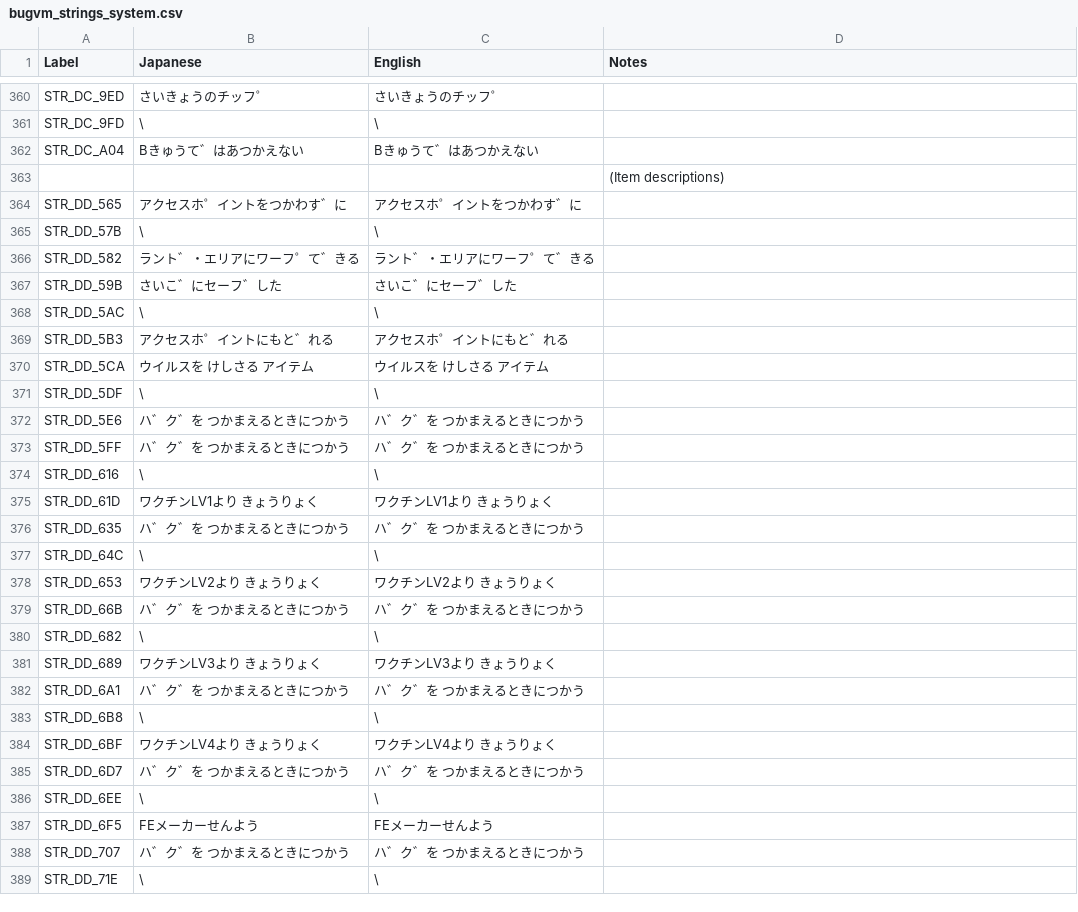
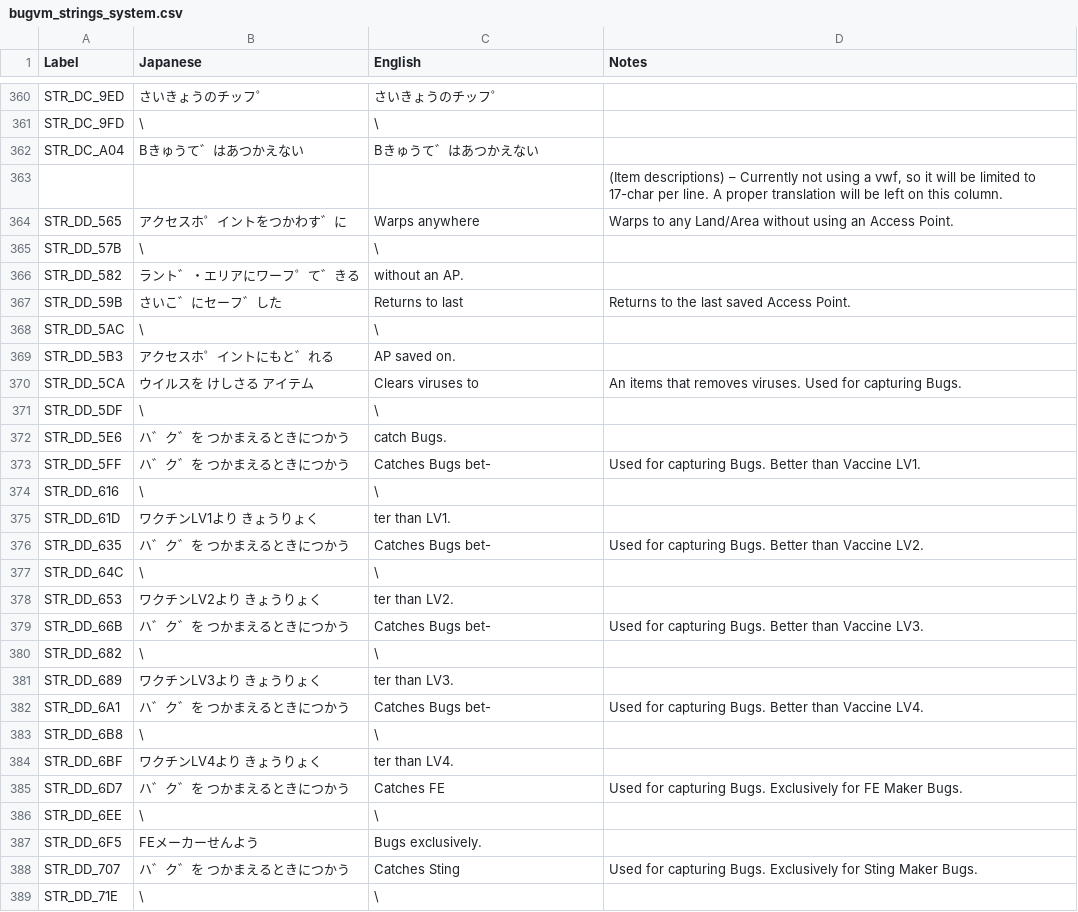
Before and after one commit to telefang/bugsite, a CSV file: script/bugvm_strings_system.csv, drawn as a sheet; only a part is shown, gaps mark what is left out; the diff covers the shown part only.

Commit message:
Item Descriptions
This commit contains translated lines for all item descriptions, slightly changed to fit within 17 characters.

Still not sure about the description for Army, Navy and Airforce. It refers to them as "シンギ", which could be "SNG" (Secured Network Gateway). Will change if there's more context in the story.

Item name changes:

BG > Busy
This item paralyzes one enemy, likely referring to a computer/process being busy, so Busy would be better than BG (background?) here.

```diff
--- a/script/bugvm_strings_system.csv
+++ b/script/bugvm_strings_system.csv
@@ -362,28 +362,28 @@ STR_DC_9FD,\,\,
 STR_DC_A04,Bきゅうて゛はあつかえない,Bきゅうて゛はあつかえない,
-,,,(Item descriptions)
-STR_DD_565,アクセスホ゜イントをつかわす゛に,アクセスホ゜イントをつかわす゛に,
+,,,"(Item descriptions) – Currently not using a vwf, so it will be limited to 17-char per line. A proper translation will be left on this column."
+STR_DD_565,アクセスホ゜イントをつかわす゛に,Warps anywhere,Warps to any Land/Area without using an Access Point.
 STR_DD_57B,\,\,
-STR_DD_582,ラント゛・エリアにワーフ゜て゛きる,ラント゛・エリアにワーフ゜て゛きる,
-STR_DD_59B,さいこ゛にセーフ゛した,さいこ゛にセーフ゛した,
+STR_DD_582,ラント゛・エリアにワーフ゜て゛きる,without an AP.,
+STR_DD_59B,さいこ゛にセーフ゛した,Returns to last,Returns to the last saved Access Point.
 STR_DD_5AC,\,\,
-STR_DD_5B3,アクセスホ゜イントにもと゛れる,アクセスホ゜イントにもと゛れる,
-STR_DD_5CA,ウイルスを けしさる アイテム,ウイルスを けしさる アイテム,
+STR_DD_5B3,アクセスホ゜イントにもと゛れる,AP saved on.,
+STR_DD_5CA,ウイルスを けしさる アイテム,Clears viruses to,An items that removes viruses. Used for capturing Bugs.
 STR_DD_5DF,\,\,
-STR_DD_5E6,ハ゛ク゛を つかまえるときにつかう,ハ゛ク゛を つかまえるときにつかう,
-STR_DD_5FF,ハ゛ク゛を つかまえるときにつかう,ハ゛ク゛を つかまえるときにつかう,
+STR_DD_5E6,ハ゛ク゛を つかまえるときにつかう,catch Bugs.,
+STR_DD_5FF,ハ゛ク゛を つかまえるときにつかう,Catches Bugs bet-,Used for capturing Bugs. Better than Vaccine LV1.
 STR_DD_616,\,\,
-STR_DD_61D,ワクチンLV1より きょうりょく,ワクチンLV1より きょうりょく,
-STR_DD_635,ハ゛ク゛を つかまえるときにつかう,ハ゛ク゛を つかまえるときにつかう,
+STR_DD_61D,ワクチンLV1より きょうりょく,ter than LV1.,
+STR_DD_635,ハ゛ク゛を つかまえるときにつかう,Catches Bugs bet-,Used for capturing Bugs. Better than Vaccine LV2.
 STR_DD_64C,\,\,
-STR_DD_653,ワクチンLV2より きょうりょく,ワクチンLV2より きょうりょく,
-STR_DD_66B,ハ゛ク゛を つかまえるときにつかう,ハ゛ク゛を つかまえるときにつかう,
+STR_DD_653,ワクチンLV2より きょうりょく,ter than LV2.,
+STR_DD_66B,ハ゛ク゛を つかまえるときにつかう,Catches Bugs bet-,Used for capturing Bugs. Better than Vaccine LV3.
 STR_DD_682,\,\,
-STR_DD_689,ワクチンLV3より きょうりょく,ワクチンLV3より きょうりょく,
-STR_DD_6A1,ハ゛ク゛を つかまえるときにつかう,ハ゛ク゛を つかまえるときにつかう,
+STR_DD_689,ワクチンLV3より きょうりょく,ter than LV3.,
+STR_DD_6A1,ハ゛ク゛を つかまえるときにつかう,Catches Bugs bet-,Used for capturing Bugs. Better than Vaccine LV4.
 STR_DD_6B8,\,\,
-STR_DD_6BF,ワクチンLV4より きょうりょく,ワクチンLV4より きょうりょく,
-STR_DD_6D7,ハ゛ク゛を つかまえるときにつかう,ハ゛ク゛を つかまえるときにつかう,
+STR_DD_6BF,ワクチンLV4より きょうりょく,ter than LV4.,
+STR_DD_6D7,ハ゛ク゛を つかまえるときにつかう,Catches FE,Used for capturing Bugs. Exclusively for FE Maker Bugs.
 STR_DD_6EE,\,\,
-STR_DD_6F5,FEメーカーせんよう,FEメーカーせんよう,
-STR_DD_707,ハ゛ク゛を つかまえるときにつかう,ハ゛ク゛を つかまえるときにつかう,
+STR_DD_6F5,FEメーカーせんよう,Bugs exclusively.,
+STR_DD_707,ハ゛ク゛を つかまえるときにつかう,Catches Sting,Used for capturing Bugs. Exclusively for Sting Maker Bugs.
 STR_DD_71E,\,\,
```
Also changed, not shown: 153 edited cells elsewhere in this file, script/keyitems.csv.
